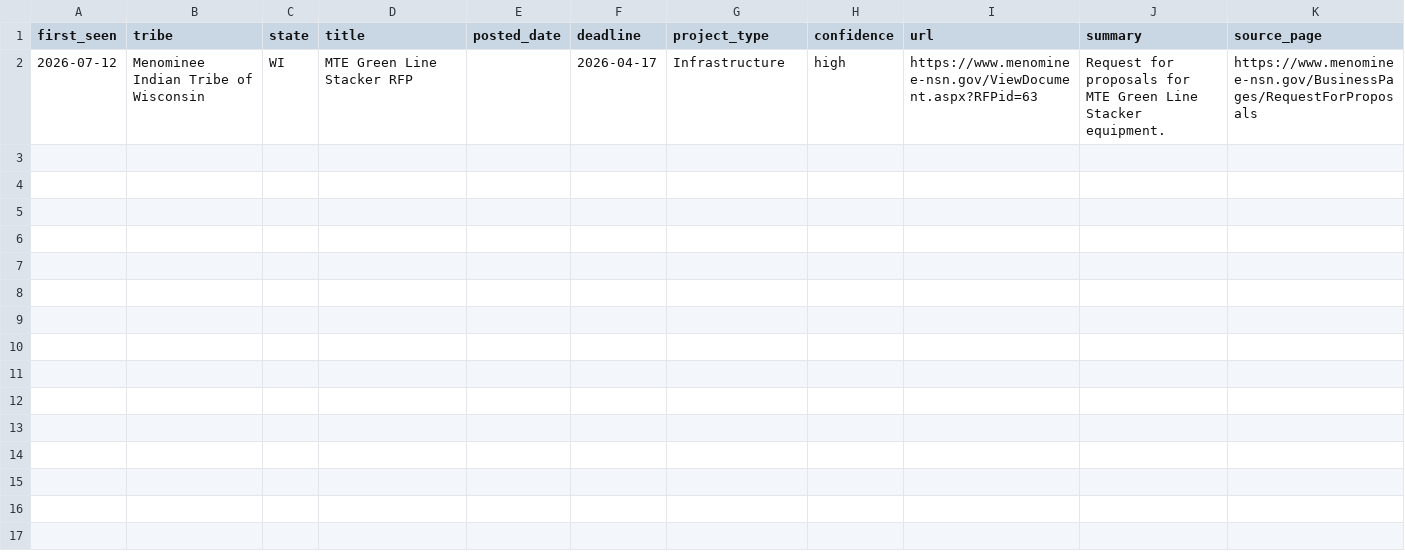
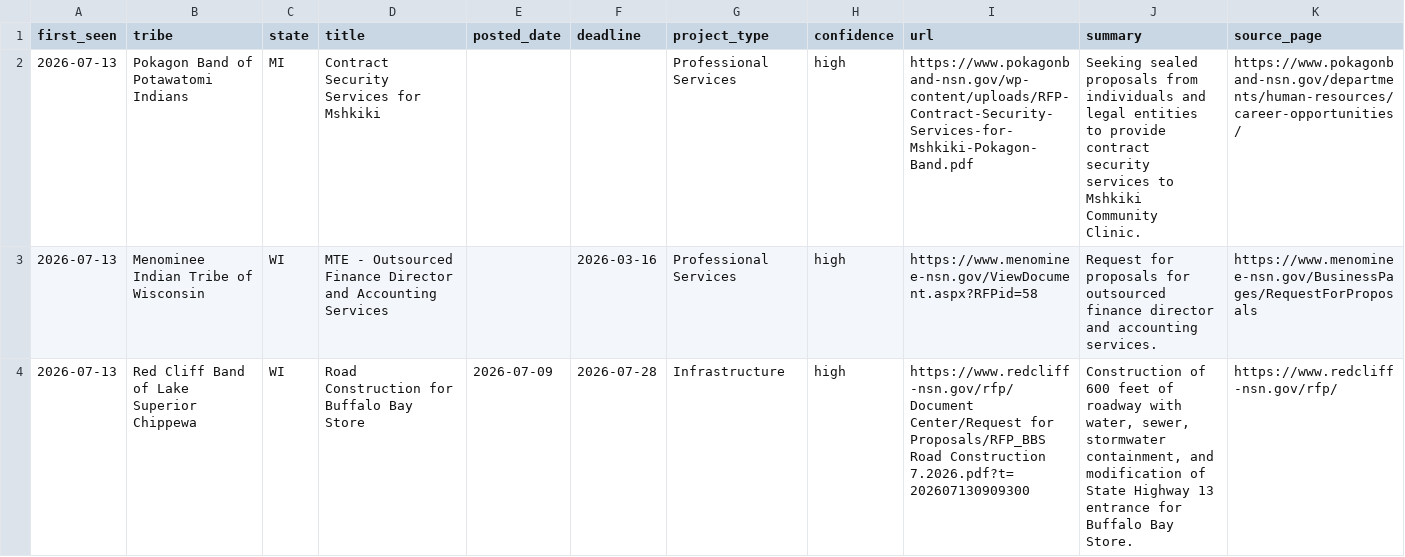
Before and after one commit to revelinvestments/tribal-rfp-scraper, a CSV file: data/new_rfps.csv, drawn as a sheet.

```diff
--- a/data/new_rfps.csv
+++ b/data/new_rfps.csv
@@ -1,2 +1,4 @@
 first_seen,tribe,state,title,posted_date,deadline,project_type,confidence,url,summary,source_page
-2026-07-12,Menominee Indian Tribe of Wisconsin,WI,MTE Green Line Stacker RFP,,2026-04-17,Infrastructure,high,https://www.menominee-nsn.gov/ViewDocument.aspx?RFPid=63,Request for proposals for MTE Green Line Stacker equipment.,https://www.menominee-nsn.gov/BusinessPages/RequestForProposals
+2026-07-13,Pokagon Band of Potawatomi Indians,MI,Contract Security Services for Mshkiki,,,Professional Services,high,https://www.pokagonband-nsn.gov/wp-content/uploads/RFP-Contract-Security-Services-for-Mshkiki-Pokagon-Band.pdf,Seeking sealed proposals from individuals and legal entities to provide contract security services to Mshkiki Community Clinic.,https://www.pokagonband-nsn.gov/departments/human-resources/career-opportunities/
+2026-07-13,Menominee Indian Tribe of Wisconsin,WI,MTE - Outsourced Finance Director and Accounting Services,,2026-03-16,Professional Services,high,https://www.menominee-nsn.gov/ViewDocument.aspx?RFPid=58,Request for proposals for outsourced finance director and accounting services.,https://www.menominee-nsn.gov/BusinessPages/RequestForProposals
+2026-07-13,Red Cliff Band of Lake Superior Chippewa,WI,Road Construction for Buffalo Bay Store,2026-07-09,2026-07-28,Infrastructure,high,https://www.redcliff-nsn.gov/rfp/Document Center/Request for Proposals/RFP_BBS Road Construction 7.2026.pdf?t=202607130909300,"Construction of 600 feet of roadway with water, sewer, stormwater containment, and modification of State Highway 13 entrance for Buffalo Bay Store.",https://www.redcliff-nsn.gov/rfp/
```
Also changed, not shown: data/all_rfps.csv, 2 other files.
